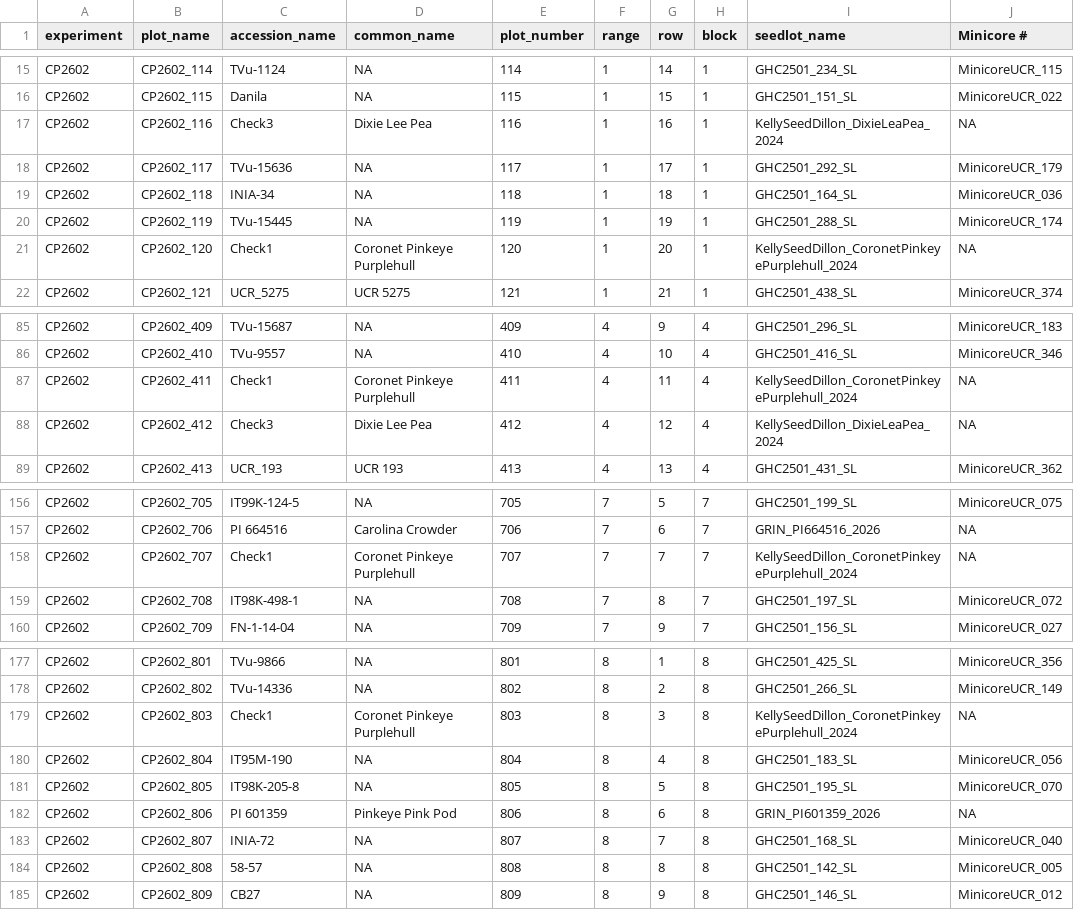
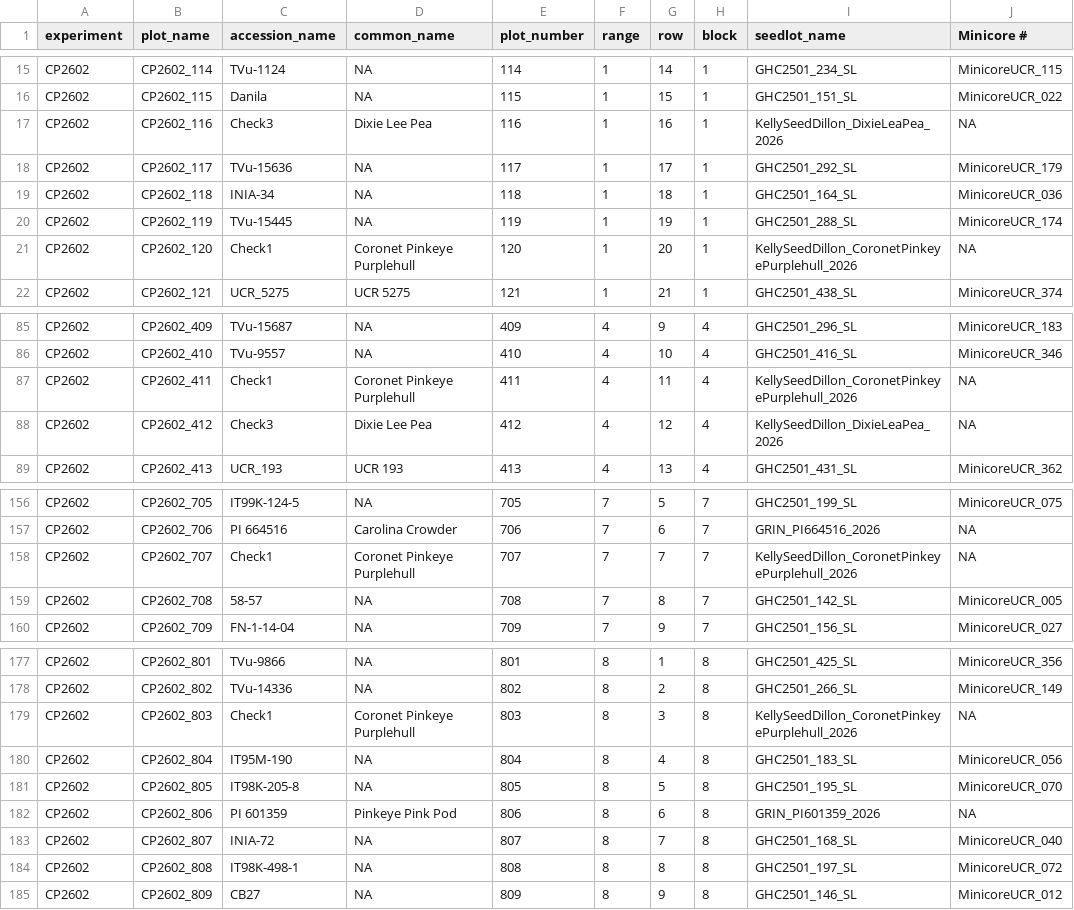
Before and after one commit to wwspive/cowpeas, a CSV file: data/CP2602_cowpea_diversity/CP2602_FBF.csv, drawn as a sheet; only a part is shown, gaps mark what is left out; the diff covers the shown part only.

```diff
--- a/data/CP2602_cowpea_diversity/CP2602_FBF.csv
+++ b/data/CP2602_cowpea_diversity/CP2602_FBF.csv
@@ -17 +17 @@
-"CP2602","CP2602_116","Check3","Dixie Lee Pea",116,1,16,"1","KellySeedDillon_DixieLeaPea_2024",NA
+"CP2602","CP2602_116","Check3","Dixie Lee Pea",116,1,16,1,"KellySeedDillon_DixieLeaPea_2026",NA
@@ -21 +21 @@
-"CP2602","CP2602_120","Check1","Coronet Pinkeye Purplehull",120,1,20,"1","KellySeedDillon_CoronetPinkeyePurplehull_2024",NA
+"CP2602","CP2602_120","Check1","Coronet Pinkeye Purplehull",120,1,20,1,"KellySeedDillon_CoronetPinkeyePurplehull_2026",NA
@@ -87,2 +87,2 @@
-"CP2602","CP2602_411","Check1","Coronet Pinkeye Purplehull",411,4,11,"4","KellySeedDillon_CoronetPinkeyePurplehull_2024",NA
-"CP2602","CP2602_412","Check3","Dixie Lee Pea",412,4,12,"4","KellySeedDillon_DixieLeaPea_2024",NA
+"CP2602","CP2602_411","Check1","Coronet Pinkeye Purplehull",411,4,11,4,"KellySeedDillon_CoronetPinkeyePurplehull_2026",NA
+"CP2602","CP2602_412","Check3","Dixie Lee Pea",412,4,12,4,"KellySeedDillon_DixieLeaPea_2026",NA
@@ -158,2 +158,2 @@
-"CP2602","CP2602_707","Check1","Coronet Pinkeye Purplehull",707,7,7,"7","KellySeedDillon_CoronetPinkeyePurplehull_2024",NA
-"CP2602","CP2602_708","IT98K-498-1",NA,708,7,8,"7","GHC2501_197_SL","MinicoreUCR_072"
+"CP2602","CP2602_707","Check1","Coronet Pinkeye Purplehull",707,7,7,7,"KellySeedDillon_CoronetPinkeyePurplehull_2026",NA
+"CP2602","CP2602_708","58-57",NA,708,7,8,7,"GHC2501_142_SL","MinicoreUCR_005"
@@ -179 +179 @@
-"CP2602","CP2602_803","Check1","Coronet Pinkeye Purplehull",803,8,3,"8","KellySeedDillon_CoronetPinkeyePurplehull_2024",NA
+"CP2602","CP2602_803","Check1","Coronet Pinkeye Purplehull",803,8,3,8,"KellySeedDillon_CoronetPinkeyePurplehull_2026",NA
@@ -184 +184 @@
-"CP2602","CP2602_808","58-57",NA,808,8,8,"8","GHC2501_142_SL","MinicoreUCR_005"
+"CP2602","CP2602_808","IT98K-498-1",NA,808,8,8,8,"GHC2501_197_SL","MinicoreUCR_072"
```
Also changed, not shown: 16 edited cells elsewhere in this file, data/inventory_files/cowpea_inventory_2026.04.23.csv, 1 other file.
